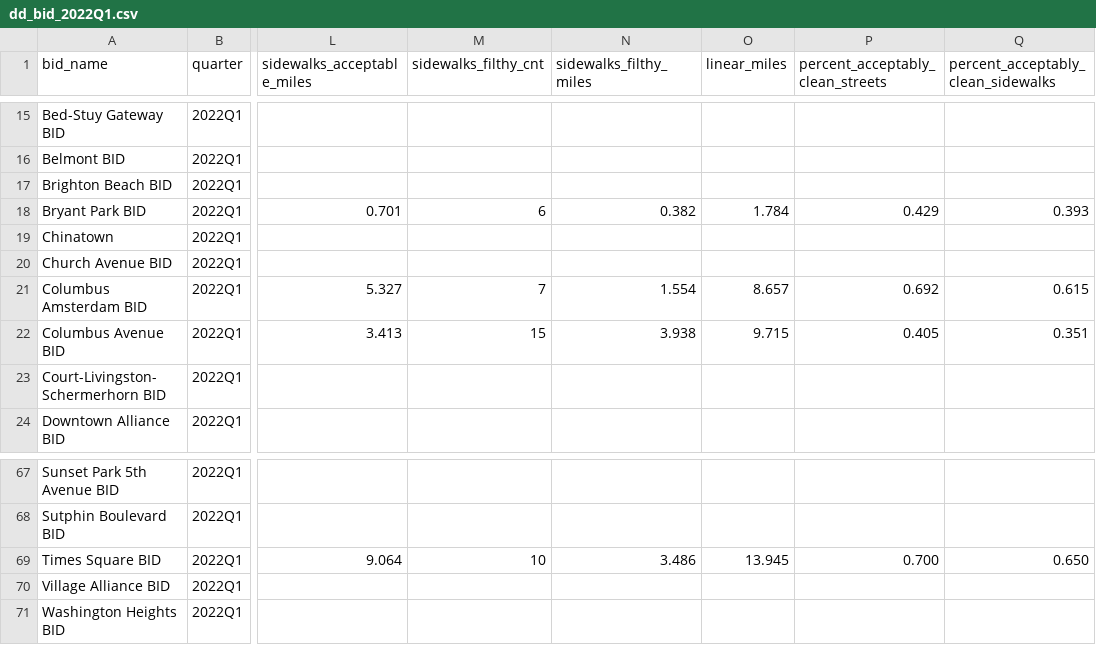
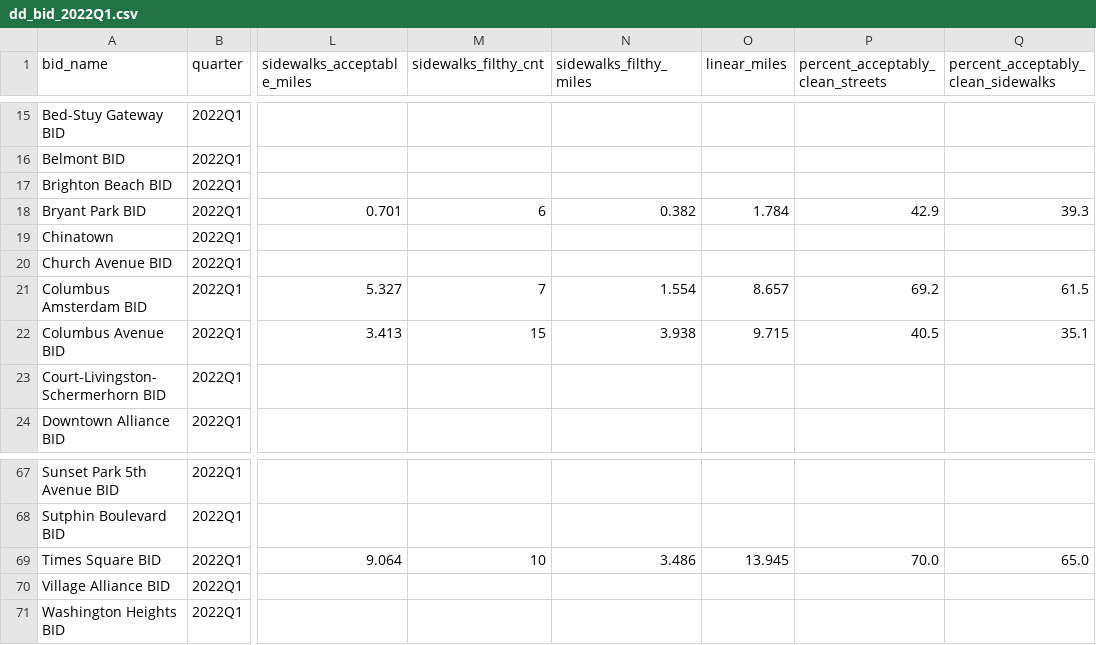
Before and after one commit to NYCMayorOps/scorecard-to-ssrs-pipeline, a CSV file: dd_bid_2022Q1.csv, drawn as a sheet; only a part is shown, gaps mark what is left out; the diff covers the shown part only; the diff names each change by its address in the sheet, - before the commit and + after, or states it on an @@ line.

```diff
--- a/dd_bid_2022Q1.csv
+++ b/dd_bid_2022Q1.csv
-P18 (percent_acceptably_clean_streets): 0.429
+P18 (percent_acceptably_clean_streets): 42.9
-Q18: 0.393
+Q18: 39.3
-P21 (percent_acceptably_clean_streets): 0.692
+P21 (percent_acceptably_clean_streets): 69.2
-Q21: 0.615
+Q21: 61.5
-P22 (percent_acceptably_clean_streets): 0.405
+P22 (percent_acceptably_clean_streets): 40.5
-Q22: 0.351
+Q22: 35.1
-P69 (percent_acceptably_clean_streets): 0.700
+P69 (percent_acceptably_clean_streets): 70.0
-Q69: 0.650
+Q69: 65.0
```
Also changed, not shown: 18 edited cells elsewhere in this file, 6 other files.
